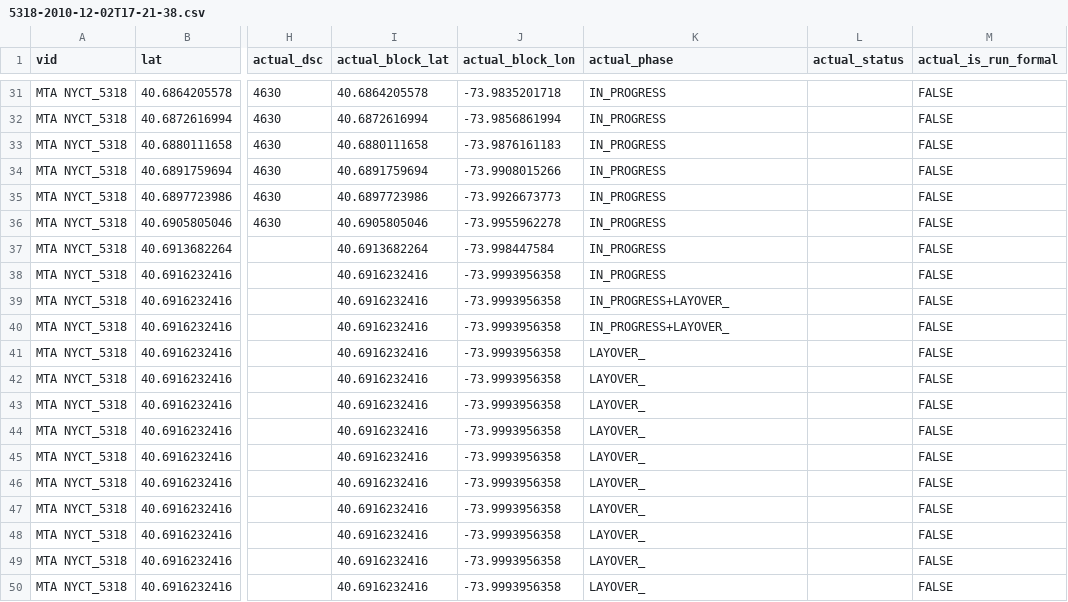
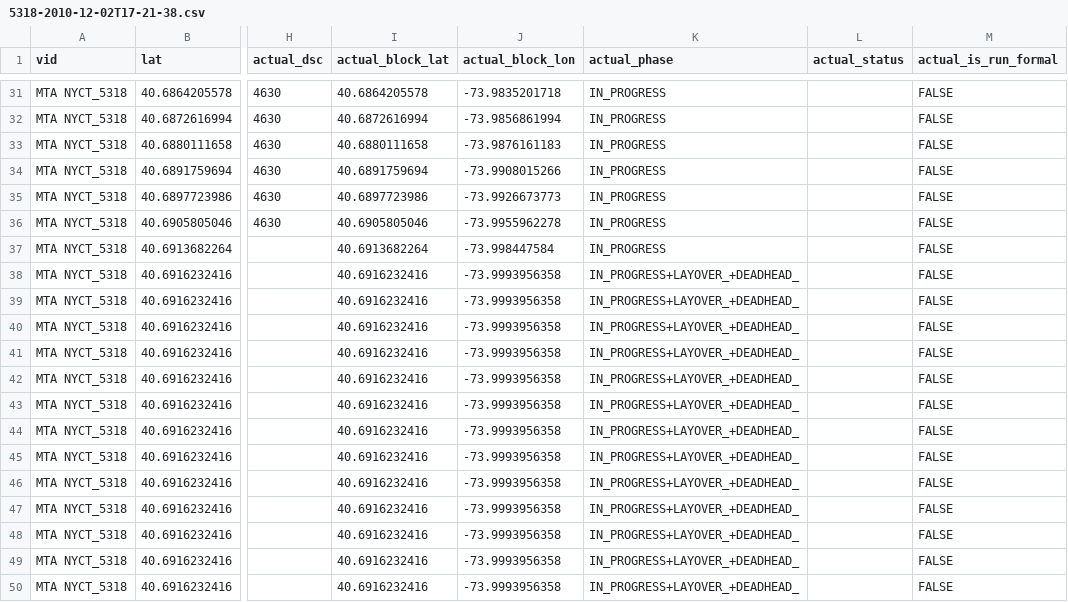
Before and after one commit to camsys/onebusaway-nyc, a CSV file: onebusaway-nyc-integration-tests/src/integration-test/resources/traces/5318-2010-12-02T17-21-38.csv, drawn as a sheet; only a part is shown, gaps mark what is left out; the diff covers the shown part only; the diff names each change by its address in the sheet, - before the commit and + after, or states it on an @@ line.

```diff
--- a/onebusaway-nyc-integration-tests/src/integration-test/resources/traces/5318-2010-12-02T17-21-38.csv
+++ b/onebusaway-nyc-integration-tests/src/integration-test/resources/traces/5318-2010-12-02T17-21-38.csv
-K38 (actual_phase): IN_PROGRESS
+K38 (actual_phase): IN_PROGRESS+LAYOVER_+DEADHEAD_
-K39:K40 (actual_phase): IN_PROGRESS+LAYOVER_
+K39:K40 (actual_phase): IN_PROGRESS+LAYOVER_+DEADHEAD_
-K41:K50 (actual_phase): LAYOVER_
+K41:K50 (actual_phase): IN_PROGRESS+LAYOVER_+DEADHEAD_
```
Also changed, not shown: 12 edited cells elsewhere in this file, onebusaway-nyc-integration-tests/src/integration-test/resources/traces/2782_20111202_211038_222038.csv, onebusaway-nyc-integration-tests/src/integration-test/resources/traces/4138_20111207_150000_220000.csv, 18 other files.
